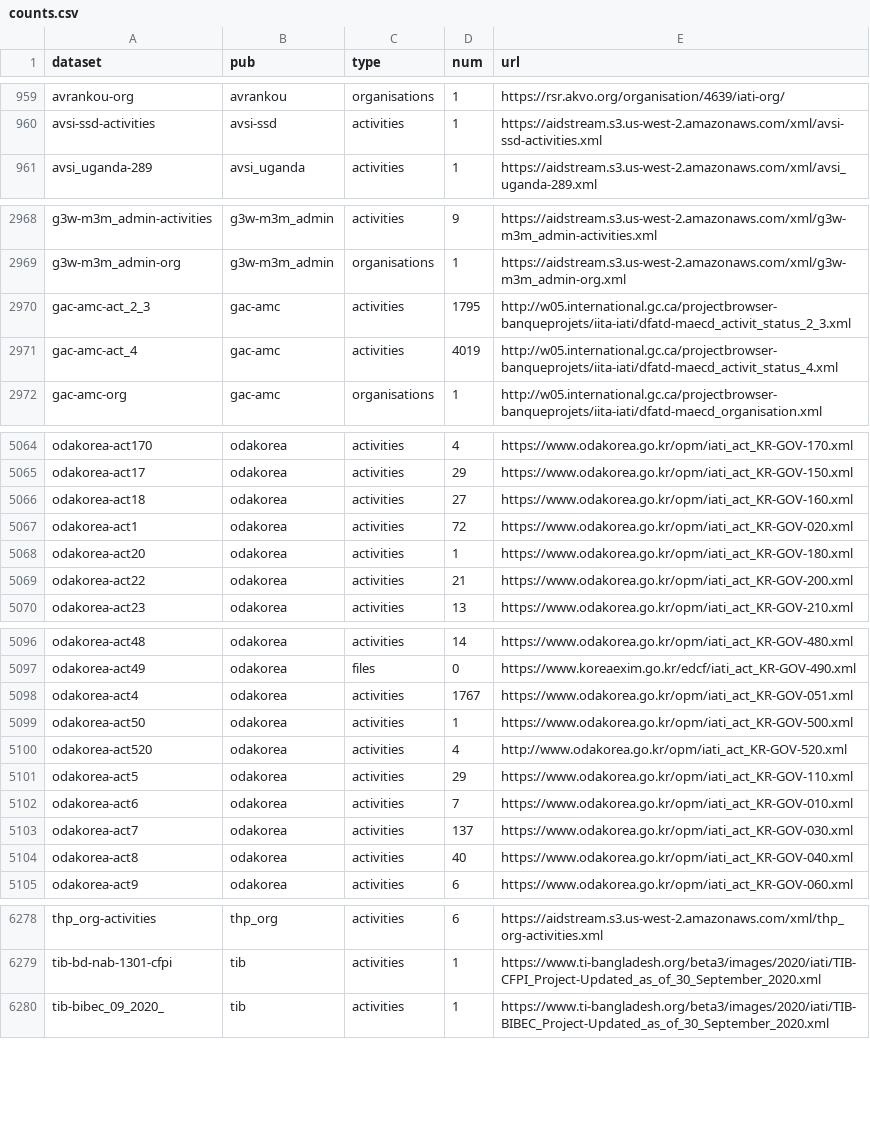
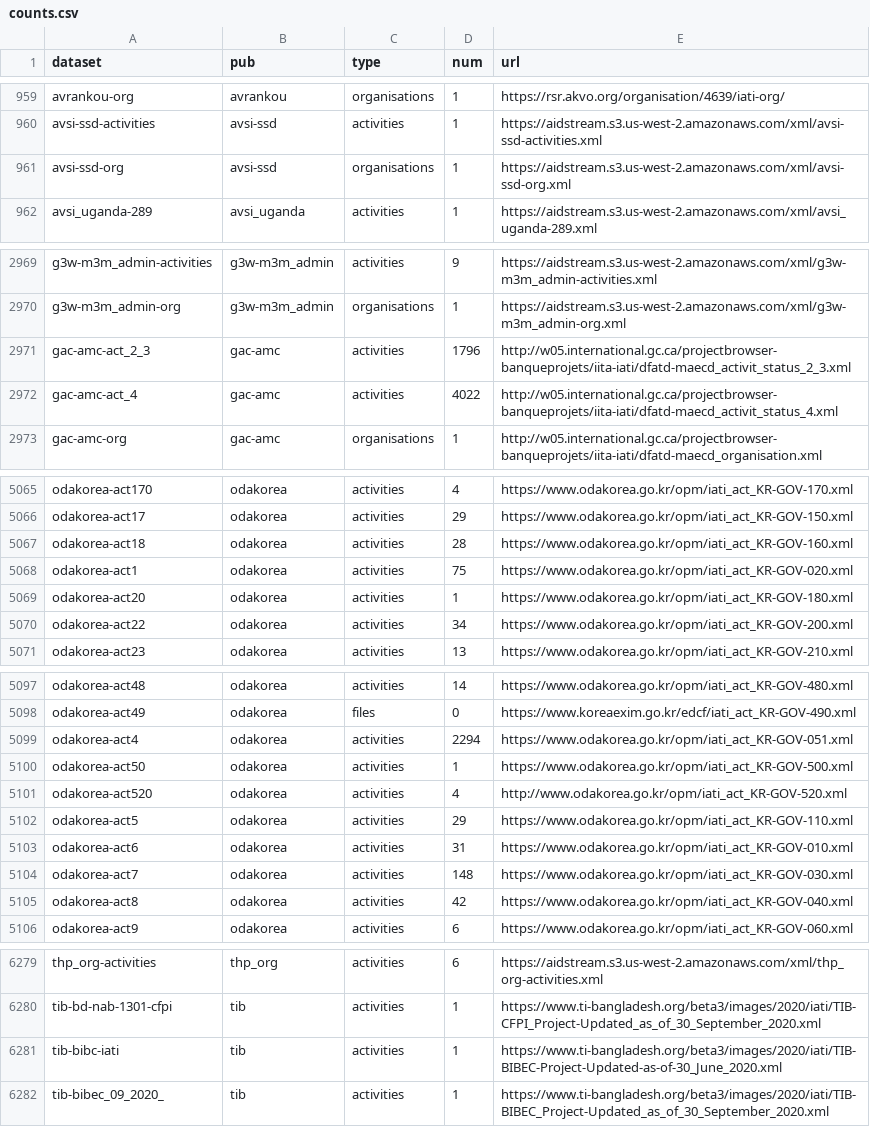
Before and after one commit to notshi/cleanerr, a CSV file: counts.csv, drawn as a sheet; only a part is shown, gaps mark what is left out; the diff covers the shown part only.

```diff
--- a/counts.csv
+++ b/counts.csv
@@ -960,2 +960,3 @@ avrankou-org,avrankou,organisations,1,"https://rsr.akvo.org/organisation/4639/ia
 avsi-ssd-activities,avsi-ssd,activities,1,"https://aidstream.s3.us-west-2.amazonaws.com/xml/avsi-ssd-activities.xml"
+avsi-ssd-org,avsi-ssd,organisations,1,"https://aidstream.s3.us-west-2.amazonaws.com/xml/avsi-ssd-org.xml"
 avsi_uganda-289,avsi_uganda,activities,1,"https://aidstream.s3.us-west-2.amazonaws.com/xml/avsi_uganda-289.xml"
@@ -2969,4 +2970,4 @@ g3w-m3m_admin-activities,g3w-m3m_admin,activities,9,"https://aidstream.s3.us-wes
 g3w-m3m_admin-org,g3w-m3m_admin,organisations,1,"https://aidstream.s3.us-west-2.amazonaws.com/xml/g3w-m3m_admin-org.xml"
-gac-amc-act_2_3,gac-amc,activities,1795,"http://w05.international.gc.ca/projectbrowser-banqueprojets/iita-iati/dfatd-maecd_activit_status_2_3.xml"
-gac-amc-act_4,gac-amc,activities,4019,"http://w05.international.gc.ca/projectbrowser-banqueprojets/iita-iati/dfatd-maecd_activit_status_4.xml"
+gac-amc-act_2_3,gac-amc,activities,1796,"http://w05.international.gc.ca/projectbrowser-banqueprojets/iita-iati/dfatd-maecd_activit_status_2_3.xml"
+gac-amc-act_4,gac-amc,activities,4022,"http://w05.international.gc.ca/projectbrowser-banqueprojets/iita-iati/dfatd-maecd_activit_status_4.xml"
 gac-amc-org,gac-amc,organisations,1,"http://w05.international.gc.ca/projectbrowser-banqueprojets/iita-iati/dfatd-maecd_organisation.xml"
@@ -5065,6 +5066,6 @@ odakorea-act170,odakorea,activities,4,"https://www.odakorea.go.kr/opm/iati_act_K
 odakorea-act17,odakorea,activities,29,"https://www.odakorea.go.kr/opm/iati_act_KR-GOV-150.xml"
-odakorea-act18,odakorea,activities,27,"https://www.odakorea.go.kr/opm/iati_act_KR-GOV-160.xml"
-odakorea-act1,odakorea,activities,72,"https://www.odakorea.go.kr/opm/iati_act_KR-GOV-020.xml"
+odakorea-act18,odakorea,activities,28,"https://www.odakorea.go.kr/opm/iati_act_KR-GOV-160.xml"
+odakorea-act1,odakorea,activities,75,"https://www.odakorea.go.kr/opm/iati_act_KR-GOV-020.xml"
 odakorea-act20,odakorea,activities,1,"https://www.odakorea.go.kr/opm/iati_act_KR-GOV-180.xml"
-odakorea-act22,odakorea,activities,21,"https://www.odakorea.go.kr/opm/iati_act_KR-GOV-200.xml"
+odakorea-act22,odakorea,activities,34,"https://www.odakorea.go.kr/opm/iati_act_KR-GOV-200.xml"
 odakorea-act23,odakorea,activities,13,"https://www.odakorea.go.kr/opm/iati_act_KR-GOV-210.xml"
@@ -5097,3 +5098,3 @@ odakorea-act48,odakorea,activities,14,"https://www.odakorea.go.kr/opm/iati_act_K
 odakorea-act49,odakorea,files,0,"https://www.koreaexim.go.kr/edcf/iati_act_KR-GOV-490.xml"
-odakorea-act4,odakorea,activities,1767,"https://www.odakorea.go.kr/opm/iati_act_KR-GOV-051.xml"
+odakorea-act4,odakorea,activities,2294,"https://www.odakorea.go.kr/opm/iati_act_KR-GOV-051.xml"
 odakorea-act50,odakorea,activities,1,"https://www.odakorea.go.kr/opm/iati_act_KR-GOV-500.xml"
@@ -5101,5 +5102,5 @@ odakorea-act520,odakorea,activities,4,"http://www.odakorea.go.kr/opm/iati_act_KR
 odakorea-act5,odakorea,activities,29,"https://www.odakorea.go.kr/opm/iati_act_KR-GOV-110.xml"
-odakorea-act6,odakorea,activities,7,"https://www.odakorea.go.kr/opm/iati_act_KR-GOV-010.xml"
-odakorea-act7,odakorea,activities,137,"https://www.odakorea.go.kr/opm/iati_act_KR-GOV-030.xml"
-odakorea-act8,odakorea,activities,40,"https://www.odakorea.go.kr/opm/iati_act_KR-GOV-040.xml"
+odakorea-act6,odakorea,activities,31,"https://www.odakorea.go.kr/opm/iati_act_KR-GOV-010.xml"
+odakorea-act7,odakorea,activities,148,"https://www.odakorea.go.kr/opm/iati_act_KR-GOV-030.xml"
+odakorea-act8,odakorea,activities,42,"https://www.odakorea.go.kr/opm/iati_act_KR-GOV-040.xml"
 odakorea-act9,odakorea,activities,6,"https://www.odakorea.go.kr/opm/iati_act_KR-GOV-060.xml"
@@ -6279,2 +6280,3 @@ thp_org-activities,thp_org,activities,6,"https://aidstream.s3.us-west-2.amazonaw
 tib-bd-nab-1301-cfpi,tib,activities,1,"https://www.ti-bangladesh.org/beta3/images/2020/iati/TIB-CFPI_Project-Updated_as_of_30_September_2020.xml"
+tib-bibc-iati,tib,activities,1,"https://www.ti-bangladesh.org/beta3/images/2020/iati/TIB-BIBEC-Project-Updated-as-of-30_June_2020.xml"
 tib-bibec_09_2020_,tib,activities,1,"https://www.ti-bangladesh.org/beta3/images/2020/iati/TIB-BIBEC_Project-Updated_as_of_30_September_2020.xml"
```
Also changed, not shown: 16 edited cells elsewhere in this file, errors.csv, 4 other files.
